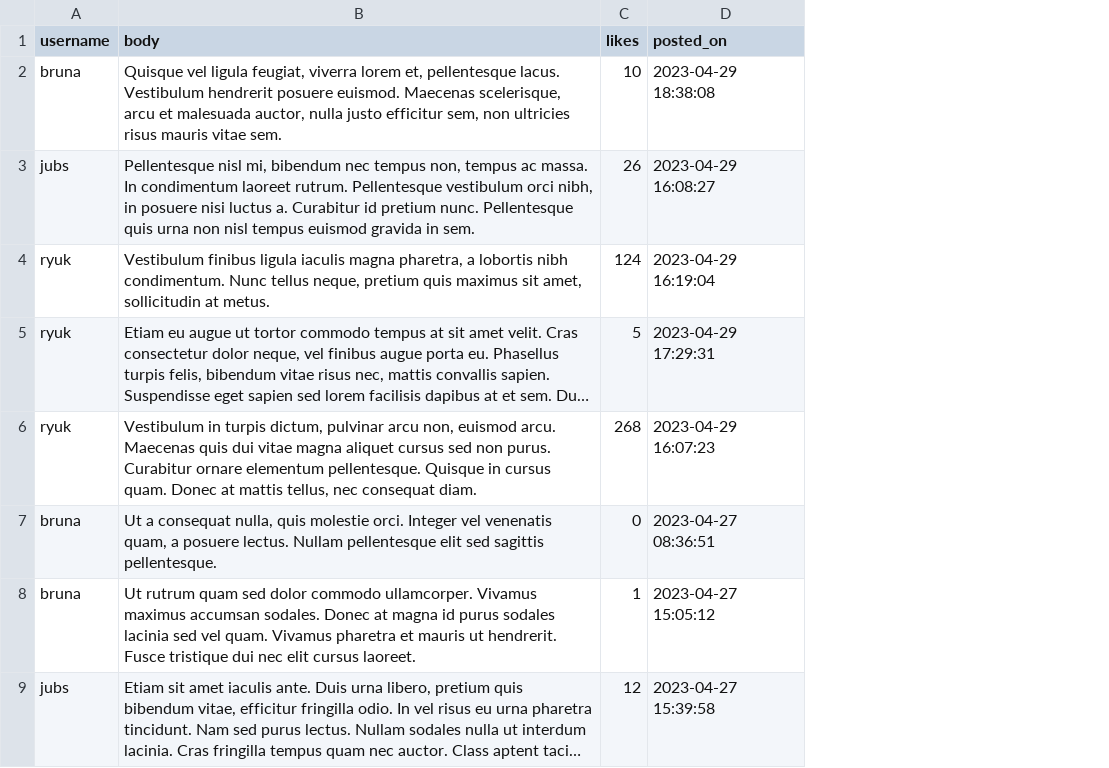
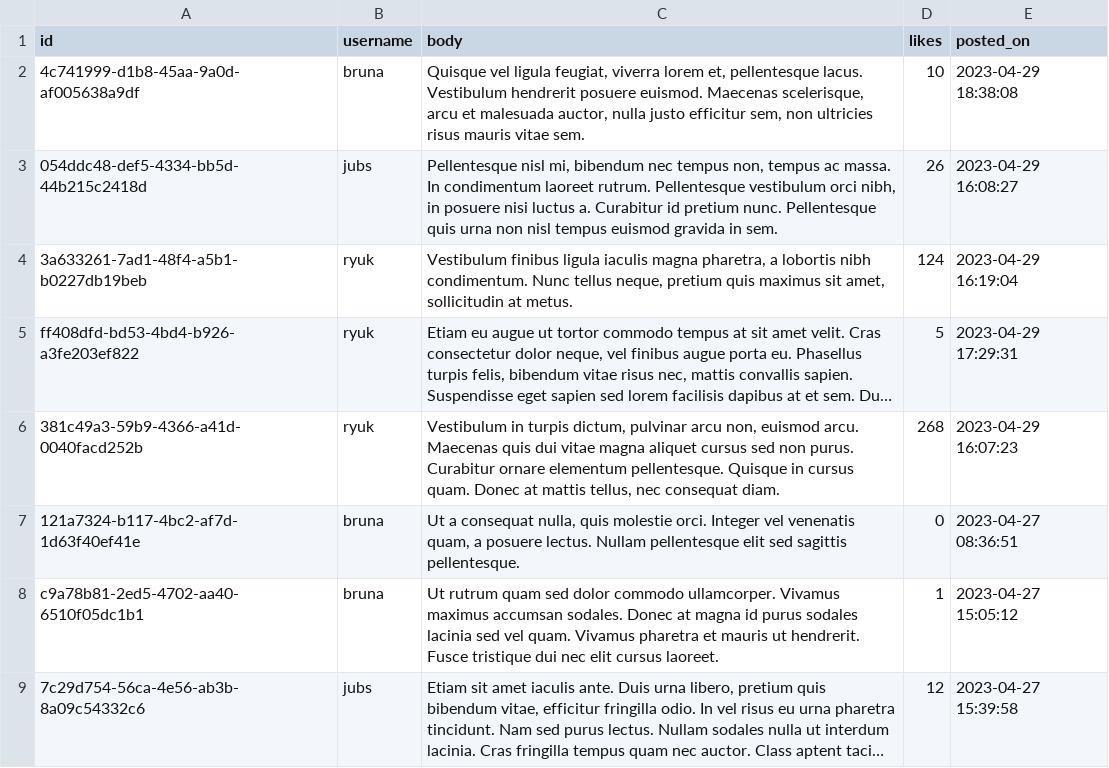
Before and after one commit to Bruna557/jubs-network-v2, a CSV file: post-service/scripts/data/posts.csv, drawn as a sheet; only a part is shown; long unchanged cells end in …; the diff names each change by its address in the sheet, - before the commit and + after, or states it on an @@ line.

```diff
--- a/post-service/scripts/data/posts.csv
+++ b/post-service/scripts/data/posts.csv
+column A (id), rows 2-9: 4c741999-d1b8-45aa-9a0d-af005638a9df | 054ddc48-def5-4334-bb5d-44b215c2418d | 3a633261-7ad1-48f4-a5b1-b0227db19beb | ff408dfd-bd53-4bd4-b926-a3fe203ef822 | 381c49a3-59b9-4366-a41d-0040facd252b | 121a7324-b117-4bc2-af7d-1d63f40ef41e | c9a78b81-2ed5-4702-aa40-6510f05dc1b1 | 7c29d754-56ca-4e56-ab3b-8a09c54332c6
```
Also changed, not shown: 3 other files.
